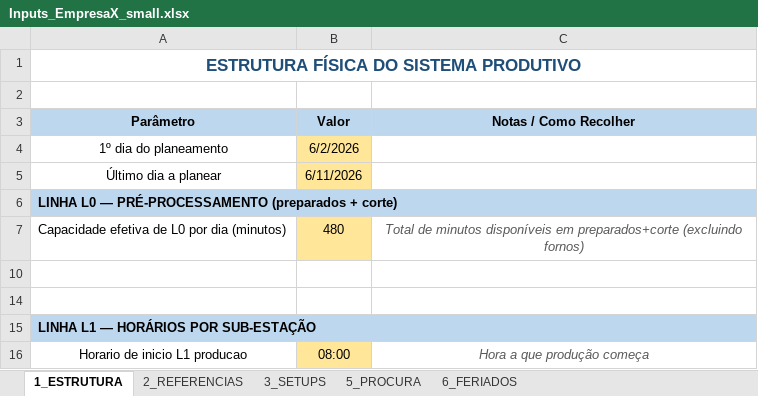
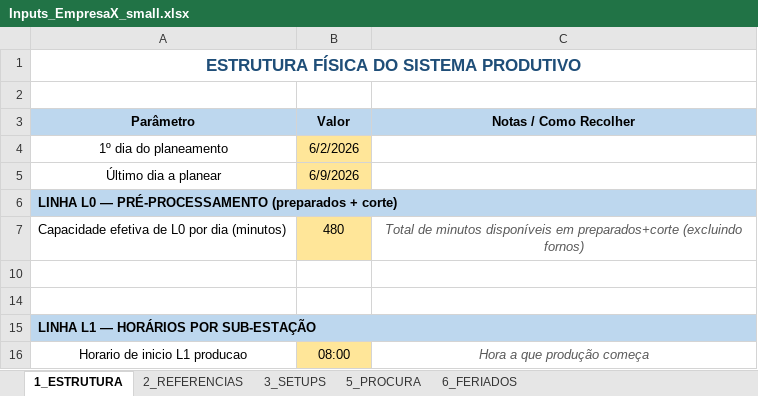
Before and after one commit to MarianaPrimor/tese, an Excel workbook: Inputs_EmpresaX_small.xlsx, sheet 1_ESTRUTURA, drawn as a sheet; only a part is shown; values as stored, in another font and other column widths than the file's, no borders; the diff names each change by its address in the sheet, - before the commit and + after, or states it on an @@ line.

```diff
--- a/Inputs_EmpresaX_small.xlsx (sheet 1_ESTRUTURA)
+++ b/Inputs_EmpresaX_small.xlsx (sheet 1_ESTRUTURA)
-B5 (Valor): 6/11/2026
+B5 (Valor): 6/9/2026
```
Also changed, not shown: sheet 5_PROCURA, sheet 2_REFERENCIAS, formulas that keep their value, Inputs_EmpresaX.xlsx, 13 other files.
